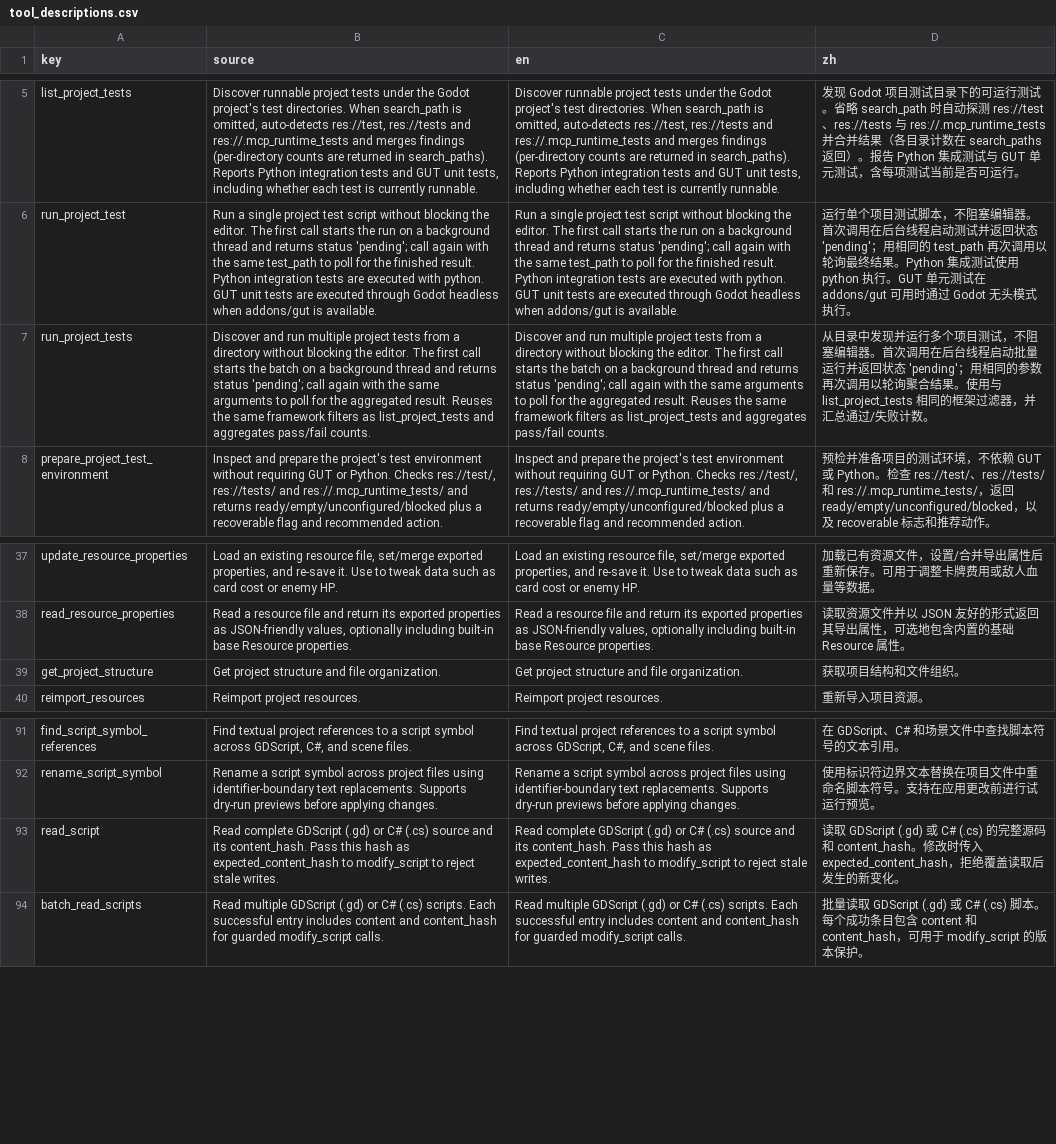
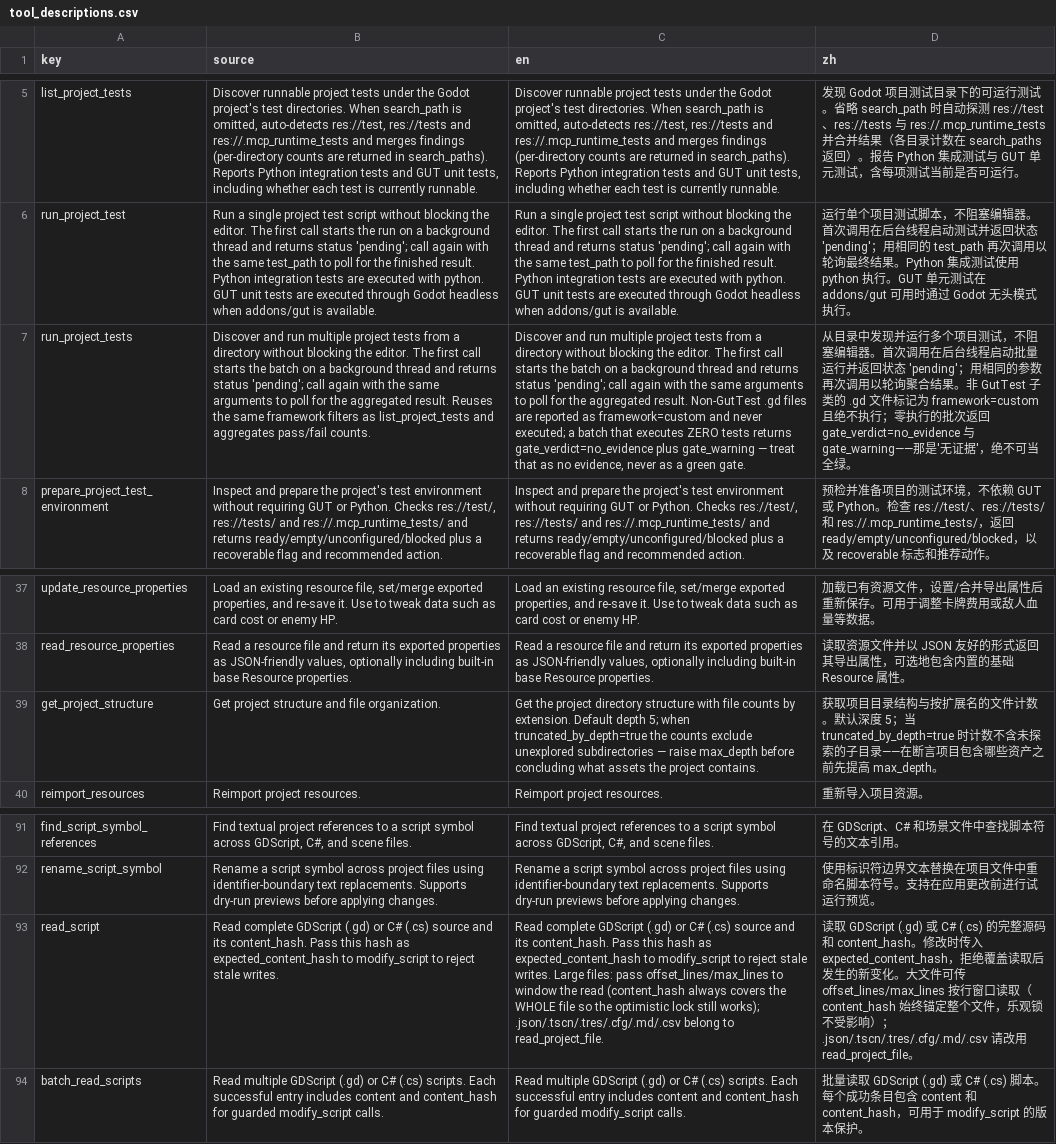
Before and after one commit to xianyu0514/GodotMcp-XY, a CSV file: addons/godot_mcp/translations/tool_descriptions.csv, drawn as a sheet; only a part is shown, gaps mark what is left out; the diff names each change by its address in the sheet, - before the commit and + after, or states it on an @@ line.

```diff
--- a/addons/godot_mcp/translations/tool_descriptions.csv
+++ b/addons/godot_mcp/translations/tool_descriptions.csv
-C7 (en): …aggregated result. Reuses the same framework filters as list_project_tests and aggregates pass/fail counts.
+C7 (en): …aggregated result. Non-GutTest .gd files are reported as framework=custom and never executed; a batch that executes ZERO tests returns gate_verdict=no_evidence plus gate_warning — treat that as no evidence, never as a green gate.
-D7 (zh): …合结果。使用与 list_project_tests 相同的框架过滤器，并汇总通过/失败计数。
+D7 (zh): …合结果。非 GutTest 子类的 .gd 文件标记为 framework=custom 且绝不执行；零执行的批次返回 gate_verdict=no_evidence 与 gate_warning——那是'无证据'，绝不可当全绿。
-C39 (en): Get project structure and file organization.
+C39 (en): Get the project directory structure with file counts by extension. Default depth 5; when truncated_by_depth=true the counts exclude unexplored subdirectories — raise max_depth before concluding what assets the project contains.
-D39 (zh): 获取项目结构和文件组织。
+D39 (zh): 获取项目目录结构与按扩展名的文件计数。默认深度 5；当 truncated_by_depth=true 时计数不含未探索的子目录——在断言项目包含哪些资产之前先提高 max_depth。
-C93 (en): …stale writes.
+C93 (en): …stale writes. Large files: pass offset_lines/max_lines to window the read (content_hash always covers the WHOLE file so the optimistic lock still works); .json/.tscn/.tres/.cfg/.md/.csv belong to read_project_file.
-D93 (zh): …新变化。
+D93 (zh): …新变化。大文件可传 offset_lines/max_lines 按行窗口读取（content_hash 始终锚定整个文件，乐观锁不受影响）；.json/.tscn/.tres/.cfg/.md/.csv 请改用 read_project_file。
```
Also changed, not shown: 8 other files.
